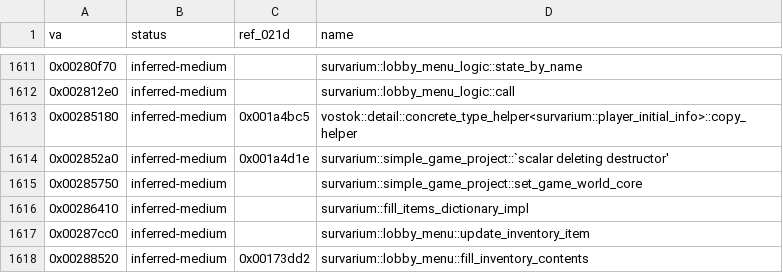
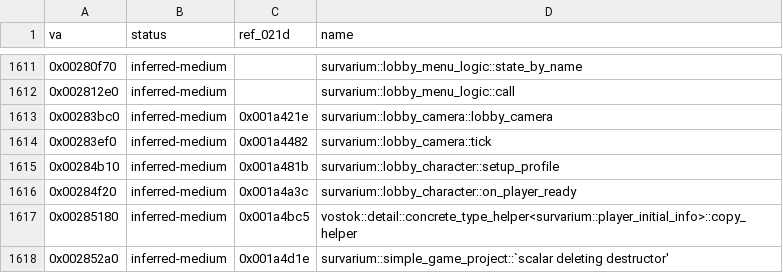
Before and after one commit to Sam-H101/skhid-srp, a TSV file: tools/re-kit/v026g/inferred.tsv, drawn as a sheet; only a part is shown, gaps mark what is left out; the shorter side is filled out with more unchanged rows.

```diff
--- a/tools/re-kit/v026g/inferred.tsv
+++ b/tools/re-kit/v026g/inferred.tsv
@@ -1612,2 +1612,6 @@ va	status	ref_021d	name
 0x002812e0	inferred-medium		survarium::lobby_menu_logic::call
+0x00283bc0	inferred-medium	0x001a421e	survarium::lobby_camera::lobby_camera
+0x00283ef0	inferred-medium	0x001a4482	survarium::lobby_camera::tick
+0x00284b10	inferred-medium	0x001a481b	survarium::lobby_character::setup_profile
+0x00284f20	inferred-medium	0x001a4a3c	survarium::lobby_character::on_player_ready
 0x00285180	inferred-medium	0x001a4bc5	vostok::detail::concrete_type_helper<survarium::player_initial_info>::copy_helper
```
Also changed, not shown: tools/re-kit/v026g/abi.tsv, tools/re-kit/v026g/abi_inputs.tsv, 7 other files.
